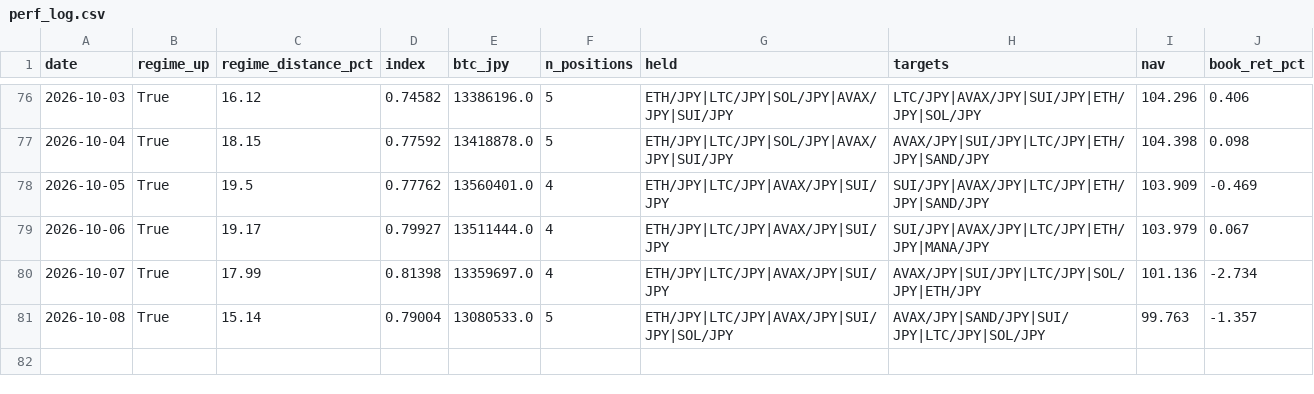
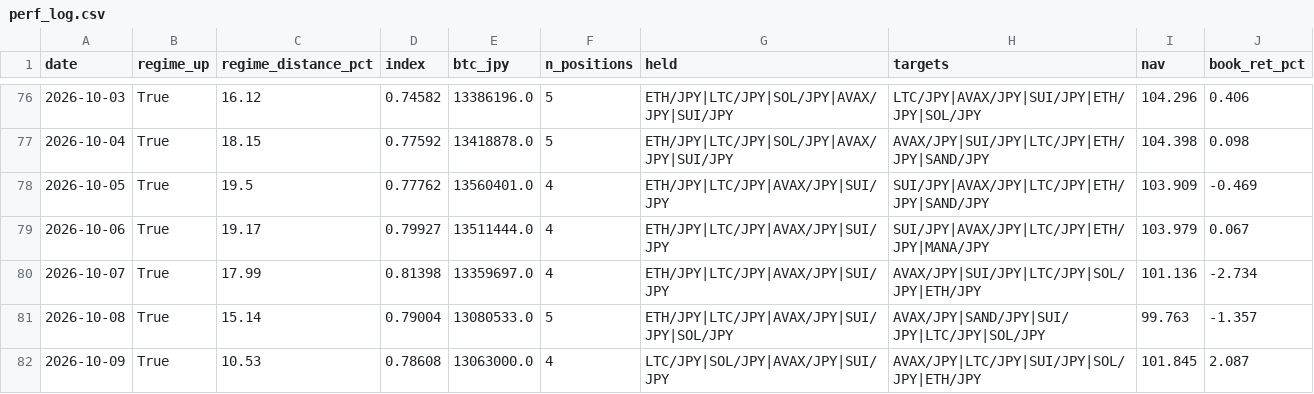
Before and after one commit to liimoo/TradingView, a CSV file: data/perf_log.csv, drawn as a sheet; only a part is shown, gaps mark what is left out.

```diff
--- a/data/perf_log.csv
+++ b/data/perf_log.csv
@@ -81 +81,2 @@ date,regime_up,regime_distance_pct,index,btc_jpy,n_positions,held,targets,nav,bo
 2026-10-08,True,15.14,0.79004,13080533.0,5,ETH/JPY|LTC/JPY|AVAX/JPY|SUI/JPY|SOL/JPY,AVAX/JPY|SAND/JPY|SUI/JPY|LTC/JPY|SOL/JPY,99.763,-1.357
+2026-10-09,True,10.53,0.78608,13063000.0,4,LTC/JPY|SOL/JPY|AVAX/JPY|SUI/JPY,AVAX/JPY|LTC/JPY|SUI/JPY|SOL/JPY|ETH/JPY,101.845,2.087
```
